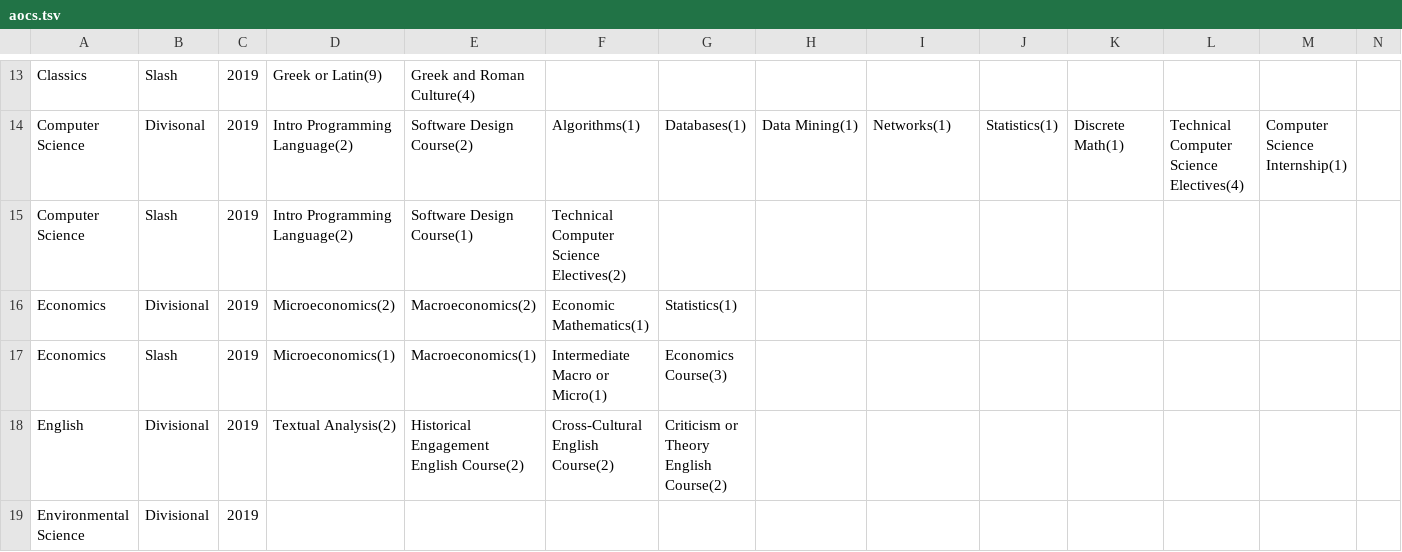
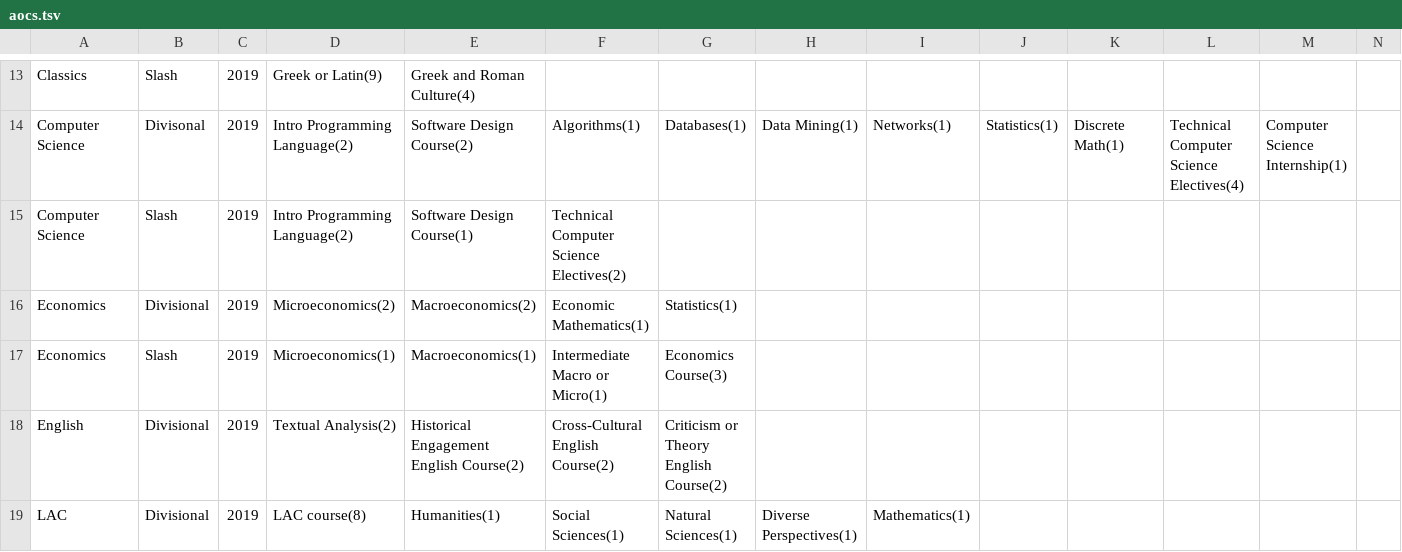
Before and after one commit to hayleemillar/gradGyde, a TSV file: aocs.tsv, drawn as a sheet; only a part is shown, gaps mark what is left out; removed rows and columns are numbered as before the commit, all else as after; rows hold the shown columns only; the diff names each change by its address in the sheet, - before the commit and + after, or states it on an @@ line.

Commit message:
Add files via upload
Added LACs

```diff
--- a/aocs.tsv
+++ b/aocs.tsv
-row 19: Environmental Science | Divisional | 2019
+row 19: LAC | Divisional | 2019 | LAC course(8) | Humanities(1) | Social Sciences(1) | Natural Sciences(1) | Diverse Perspectives(1) | Mathematics(1)
```
